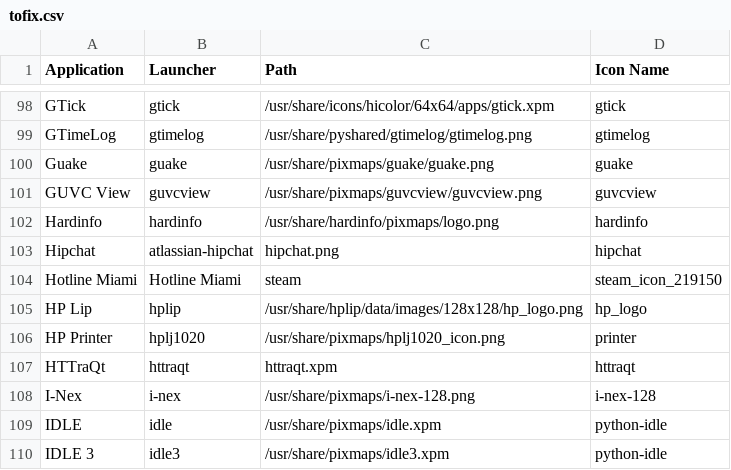
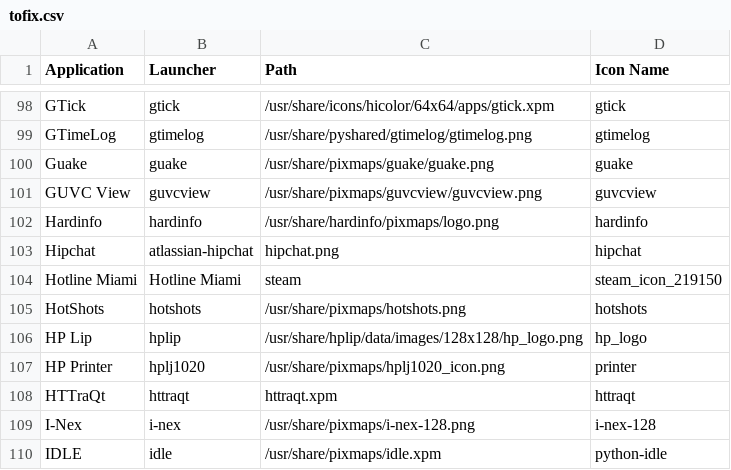
Before and after one commit to Foggalong/hardcode-fixer, a CSV file: tofix.csv, drawn as a sheet; only a part is shown, gaps mark what is left out; the shorter side is filled out with more unchanged rows.

Commit message:
Added hotshots fix

```diff
--- a/tofix.csv
+++ b/tofix.csv
@@ -104,2 +104,3 @@ Hipchat,atlassian-hipchat,hipchat.png,hipchat
 Hotline Miami,Hotline Miami,steam,steam_icon_219150
+HotShots,hotshots,/usr/share/pixmaps/hotshots.png,hotshots
 HP Lip,hplip,/usr/share/hplip/data/images/128x128/hp_logo.png,hp_logo
```
